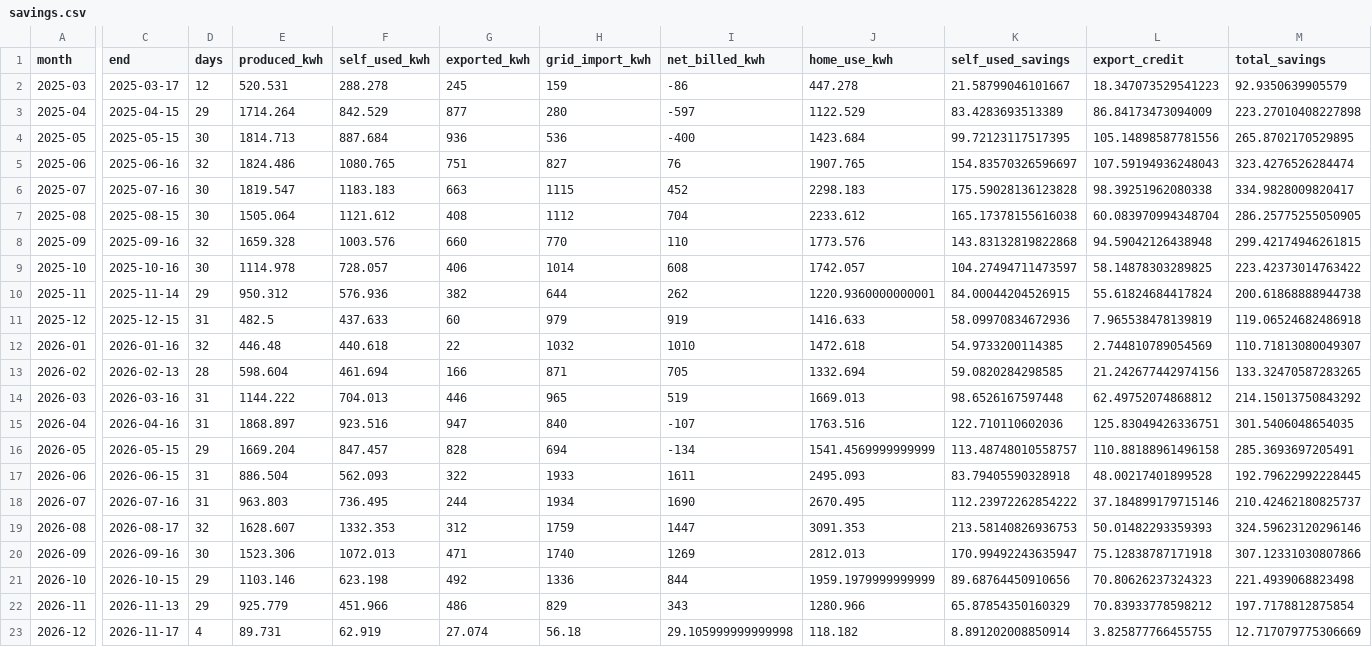
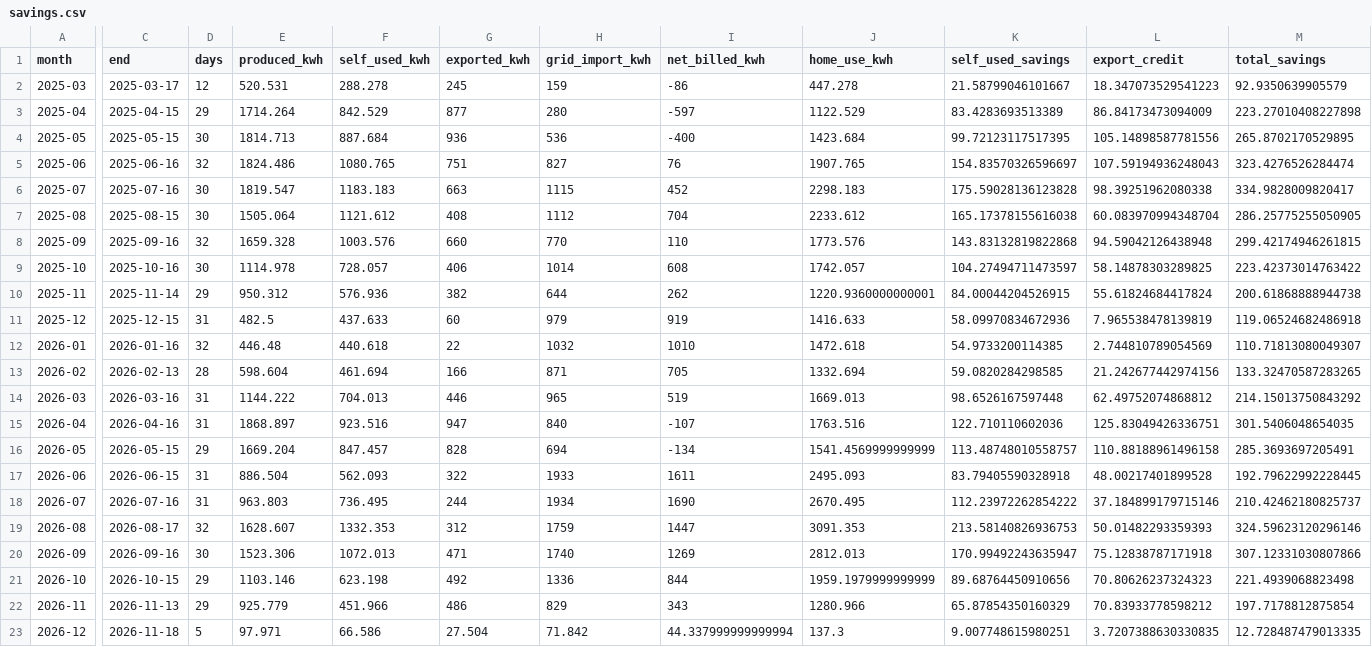
Before and after one commit to colinnickels-ui/colinnickels-ui.github.io, a CSV file: savings.csv, drawn as a sheet; only a part is shown, gaps mark what is left out; the diff covers the shown part only; the diff names each change by its address in the sheet, - before the commit and + after, or states it on an @@ line.

Commit message:
Update savings data (2026-11-18)

```diff
--- a/savings.csv
+++ b/savings.csv
-C23 (end): 2026-11-17
+C23 (end): 2026-11-18
-D23 (days): 4
+D23 (days): 5
-E23 (produced_kwh): 89.731
+E23 (produced_kwh): 97.971
-F23 (self_used_kwh): 62.919
+F23 (self_used_kwh): 66.586
-G23 (exported_kwh): 27.074
+G23 (exported_kwh): 27.504
-H23 (grid_import_kwh): 56.18
+H23 (grid_import_kwh): 71.842
-I23 (net_billed_kwh): 29.105999999999998
+I23 (net_billed_kwh): 44.337999999999994
-J23 (home_use_kwh): 118.182
+J23 (home_use_kwh): 137.3
-K23 (self_used_savings): 8.891202008850914
+K23 (self_used_savings): 9.007748615980251
-L23 (export_credit): 3.825877766455755
+L23 (export_credit): 3.7207388630330835
-M23 (total_savings): 12.717079775306669
+M23 (total_savings): 12.728487479013335
```
Also changed, not shown: 3 edited cells elsewhere in this file.
